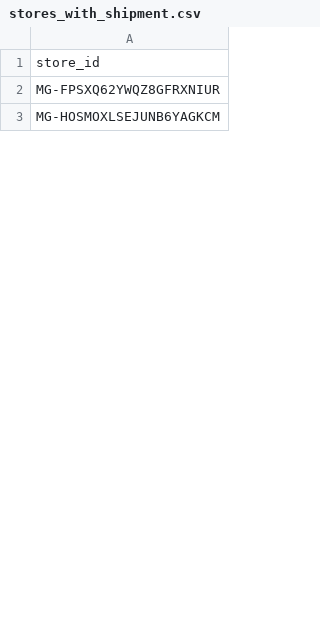
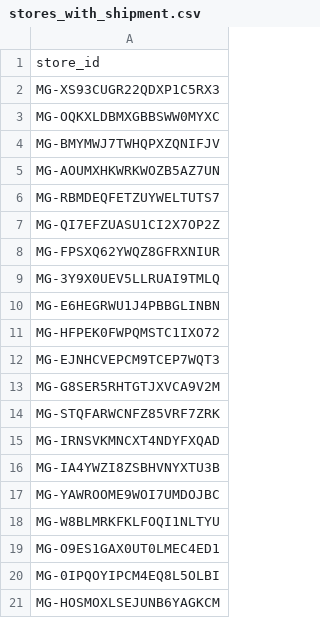
Before and after one commit to omercngoktas/streamlining-delivery-approach, a CSV file: project_file/distance_fetch/output/stores_with_shipment.csv, drawn as a sheet; only a part is shown; the diff covers the shown part only.

```diff
--- a/project_file/distance_fetch/output/stores_with_shipment.csv
+++ b/project_file/distance_fetch/output/stores_with_shipment.csv
@@ -1,3 +1,21 @@
 store_id
+MG-XS93CUGR22QDXP1C5RX3
+MG-OQKXLDBMXGBBSWW0MYXC
+MG-BMYMWJ7TWHQPXZQNIFJV
+MG-AOUMXHKWRKWOZB5AZ7UN
+MG-RBMDEQFETZUYWELTUTS7
+MG-QI7EFZUASU1CI2X7OP2Z
 MG-FPSXQ62YWQZ8GFRXNIUR
+MG-3Y9X0UEV5LLRUAI9TMLQ
+MG-E6HEGRWU1J4PBBGLINBN
+MG-HFPEK0FWPQMSTC1IXO72
+MG-EJNHCVEPCM9TCEP7WQT3
+MG-G8SER5RHTGTJXVCA9V2M
+MG-STQFARWCNFZ85VRF7ZRK
+MG-IRNSVKMNCXT4NDYFXQAD
+MG-IA4YWZI8ZSBHVNYXTU3B
+MG-YAWROOME9WOI7UMDOJBC
+MG-W8BLMRKFKLFOQI1NLTYU
+MG-O9ES1GAX0UT0LMEC4ED1
+MG-0IPQOYIPCM4EQ8L5OLBI
 MG-HOSMOXLSEJUNB6YAGKCM
```
Also changed, not shown: 7 added rows, 18 removed rows, 11 moved rows and 9 edited cells elsewhere in this file, project_file/distance_fetch/data/store/stores.csv, project_file/distance_fetch/output/depot_output.csv, 8 other files.
